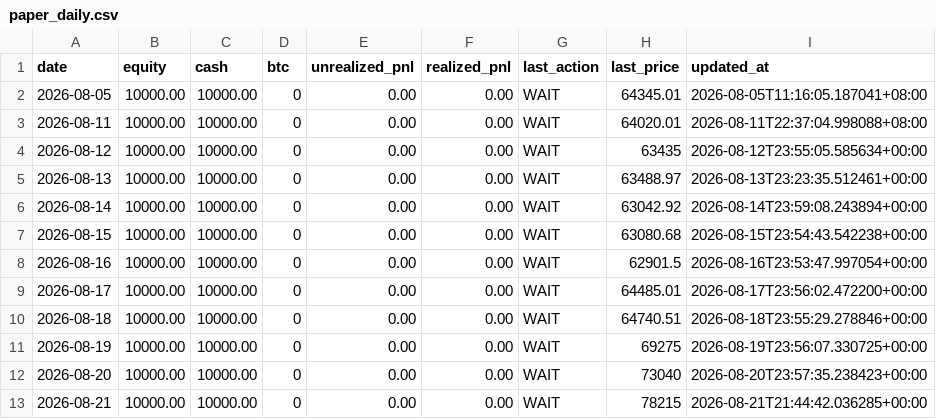
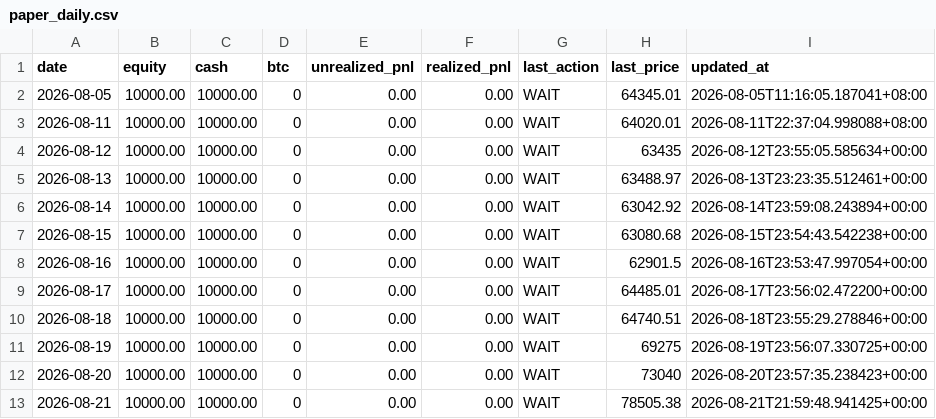
Before and after one commit to twitter-bot-tech/btc-funding-arb, a CSV file: data/paper_daily.csv, drawn as a sheet.

```diff
--- a/data/paper_daily.csv
+++ b/data/paper_daily.csv
@@ -12,2 +12,2 @@ date,equity,cash,btc,unrealized_pnl,realized_pnl,last_action,last_price,updated_
 2026-08-20,10000.00,10000.00,0,0.00,0.00,WAIT,73040,2026-08-20T23:57:35.238423+00:00
-2026-08-21,10000.00,10000.00,0,0.00,0.00,WAIT,78215,2026-08-21T21:44:42.036285+00:00
+2026-08-21,10000.00,10000.00,0,0.00,0.00,WAIT,78505.38,2026-08-21T21:59:48.941425+00:00
```
Also changed, not shown: 3 other files.
